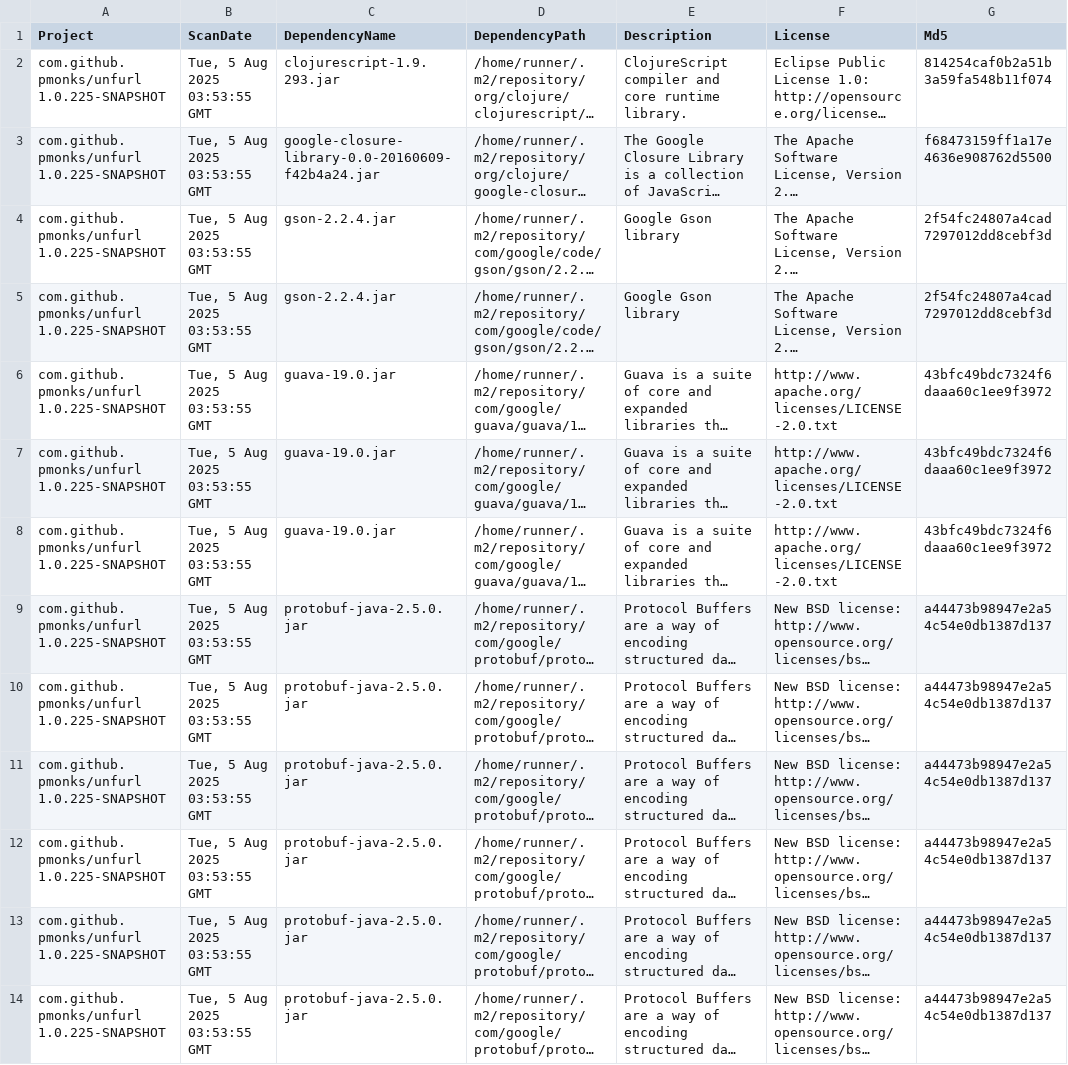
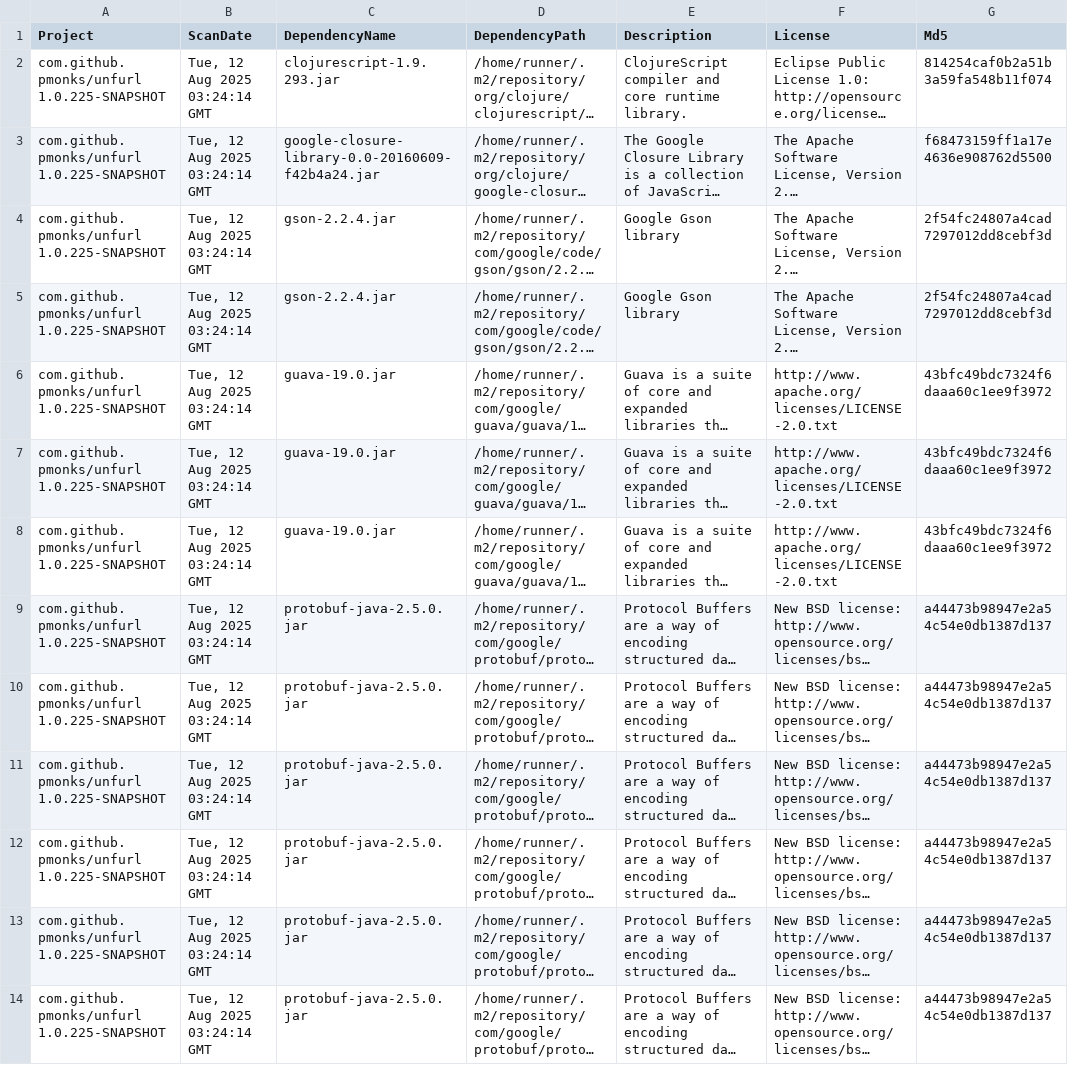
Before and after one commit to pmonks/unfurl, a CSV file: nvd/dependency-check-report.csv, drawn as a sheet; only a part is shown; long unchanged cells end in …; the diff names each change by its address in the sheet, - before the commit and + after, or states it on an @@ line.

```diff
--- a/nvd/dependency-check-report.csv
+++ b/nvd/dependency-check-report.csv
-B2:B14 (ScanDate): Tue, 5 Aug 2025 03:53:55 GMT
+B2:B14 (ScanDate): Tue, 12 Aug 2025 03:24:14 GMT
```
Also changed, not shown: 8 other files.
